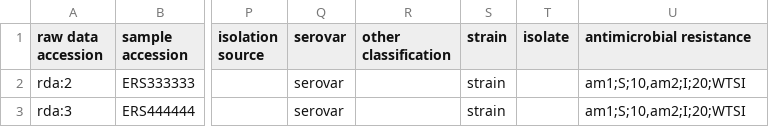
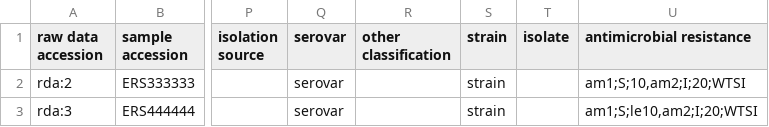
Before and after one commit to jacquikeane/Bio-HICF-Schema, a CSV file: t/data/01_manifest.csv, drawn as a sheet; only a part is shown, gaps mark what is left out; the diff names each change by its address in the sheet, - before the commit and + after, or states it on an @@ line.

Commit message:
Get assembly loading working
It's a bit too big a commit but the changes are all intertwined:
* made sure that sample loading can handle multiple versions
* added a method to retrieve the latest version of a sample row
* got the code working to load assemblies and their associated files
* refactored some of the methods from Schema down into their respective
  ResultSets. Still a couple to do and stubs to write for them in the
  Schema
* made AMR loading work with the equality column. Made the AMR
  string generation spit out the equality when re-combining the columns

```diff
--- a/t/data/01_manifest.csv
+++ b/t/data/01_manifest.csv
-U3 (antimicrobial resistance): am1;S;10,am2;I;20;WTSI
+U3 (antimicrobial resistance): am1;S;le10,am2;I;20;WTSI
```
Also changed, not shown: 14 other files.
